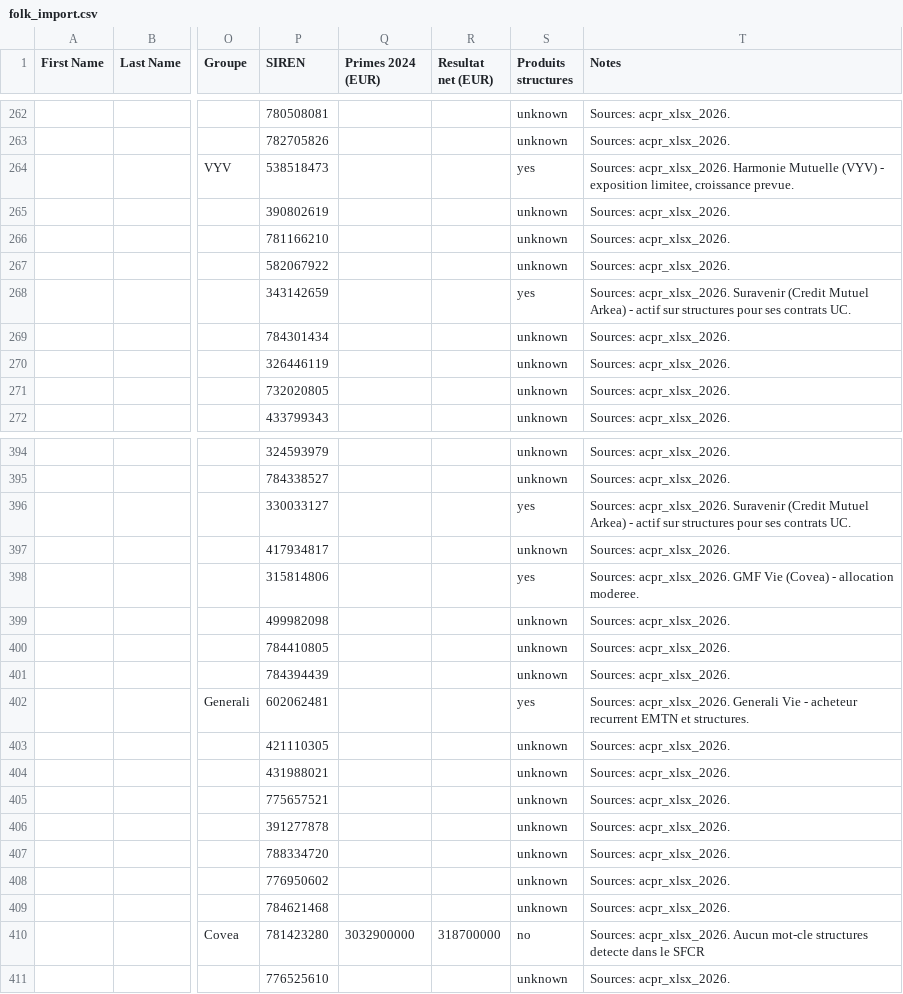
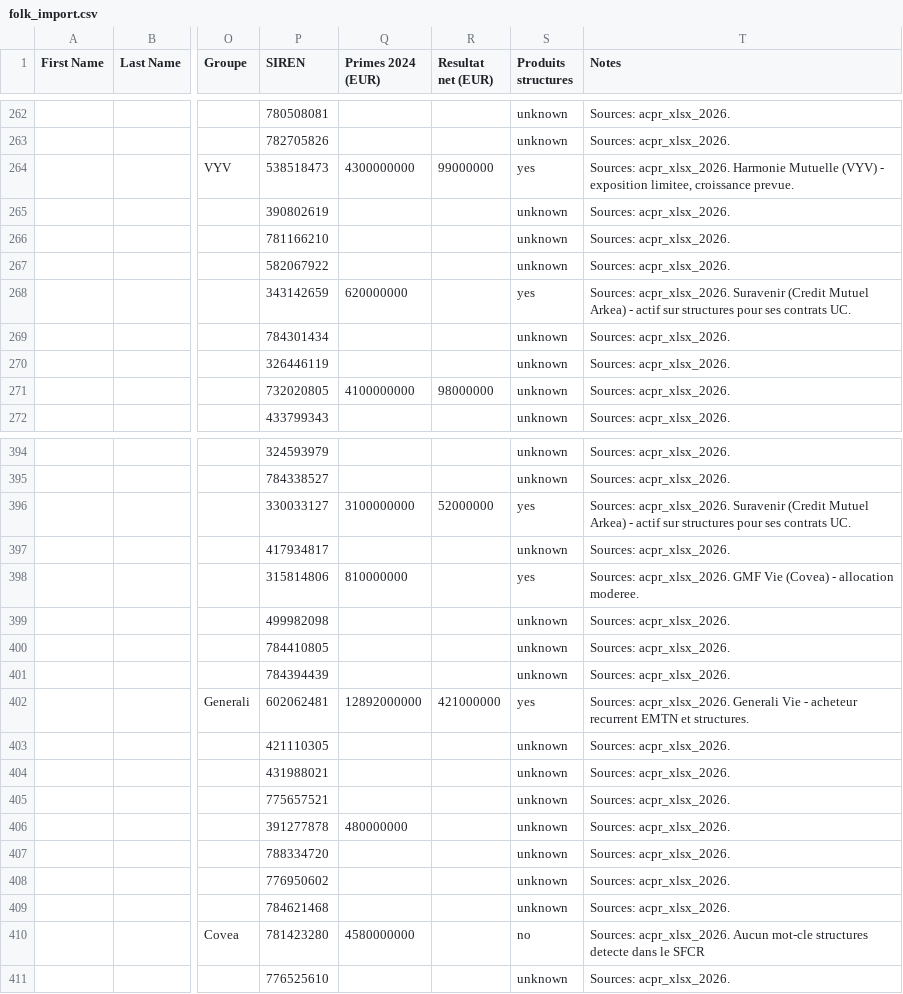
Before and after one commit to lsebah/mutuelles-monitor, a CSV file: docs/data/folk_import.csv, drawn as a sheet; only a part is shown, gaps mark what is left out; the diff covers the shown part only; the diff names each change by its address in the sheet, - before the commit and + after, or states it on an @@ line.

```diff
--- a/docs/data/folk_import.csv
+++ b/docs/data/folk_import.csv
-Q264 (Primes 2024 (EUR)): (empty)
+Q264 (Primes 2024 (EUR)): 4300000000
-R264 (Resultat net (EUR)): (empty)
+R264 (Resultat net (EUR)): 99000000
-Q268 (Primes 2024 (EUR)): (empty)
+Q268 (Primes 2024 (EUR)): 620000000
-Q271 (Primes 2024 (EUR)): (empty)
+Q271 (Primes 2024 (EUR)): 4100000000
-R271 (Resultat net (EUR)): (empty)
+R271 (Resultat net (EUR)): 98000000
-Q396 (Primes 2024 (EUR)): (empty)
+Q396 (Primes 2024 (EUR)): 3100000000
-R396 (Resultat net (EUR)): (empty)
+R396 (Resultat net (EUR)): 52000000
-Q398 (Primes 2024 (EUR)): (empty)
+Q398 (Primes 2024 (EUR)): 810000000
-Q402 (Primes 2024 (EUR)): (empty)
+Q402 (Primes 2024 (EUR)): 12892000000
-R402 (Resultat net (EUR)): (empty)
+R402 (Resultat net (EUR)): 421000000
-Q406 (Primes 2024 (EUR)): (empty)
+Q406 (Primes 2024 (EUR)): 480000000
-Q410 (Primes 2024 (EUR)): 3032900000
+Q410 (Primes 2024 (EUR)): 4580000000
-R410 (Resultat net (EUR)): 318700000
+R410 (Resultat net (EUR)): (empty)
```
Also changed, not shown: 125 edited cells elsewhere in this file, 3 other files.
